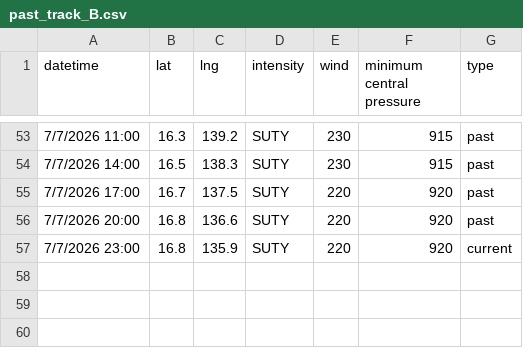
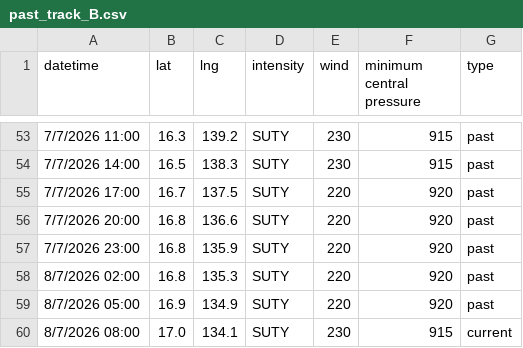
Before and after one commit to zax41006-bot/GHMWS-TC-GIS, a CSV file: past_track_B.csv, drawn as a sheet; only a part is shown, gaps mark what is left out.

Commit message:
modified:   TC_forecast_B.png modified:   forecast_track_B.csv modified:   past_track_B.csv

```diff
--- a/past_track_B.csv
+++ b/past_track_B.csv
@@ -56,2 +56,5 @@ datetime,lat,lng,intensity,wind,minimum central pressure,type
 7/7/2026 20:00,16.8,136.6,SUTY,220,920,past
-7/7/2026 23:00,16.8,135.9,SUTY,220,920,current
+7/7/2026 23:00,16.8,135.9,SUTY,220,920,past
+8/7/2026 02:00,16.8,135.3,SUTY,220,920,past
+8/7/2026 05:00,16.9,134.9,SUTY,220,920,past
+8/7/2026 08:00,17.0,134.1,SUTY,230,915,current
```
Also changed, not shown: forecast_track_B.csv, 1 other file.
